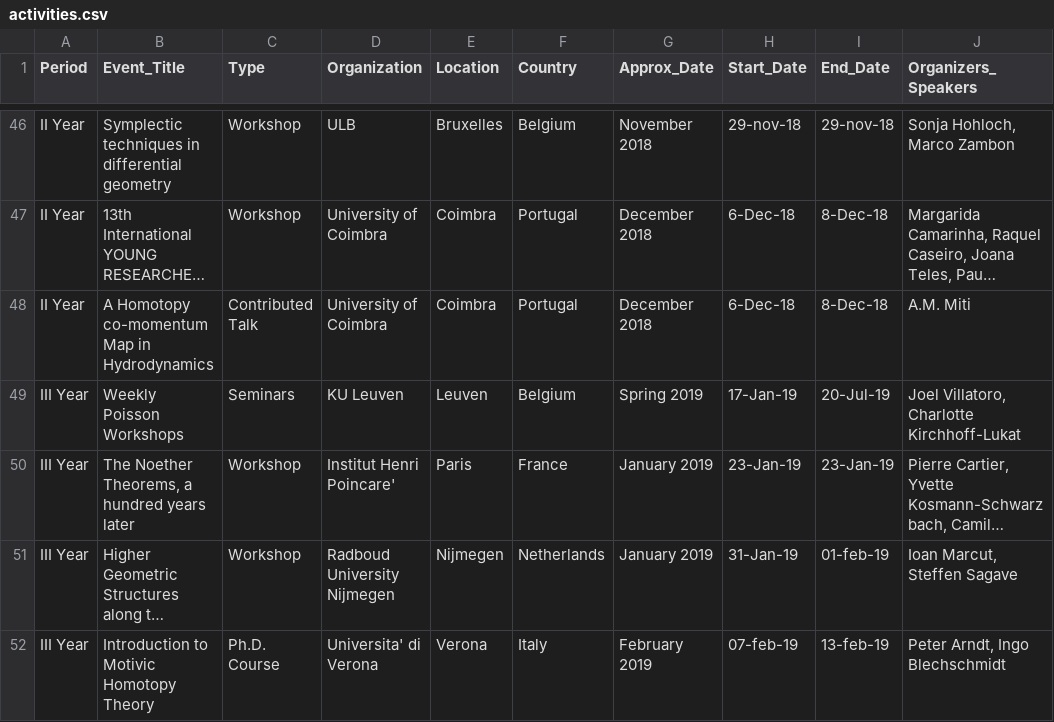
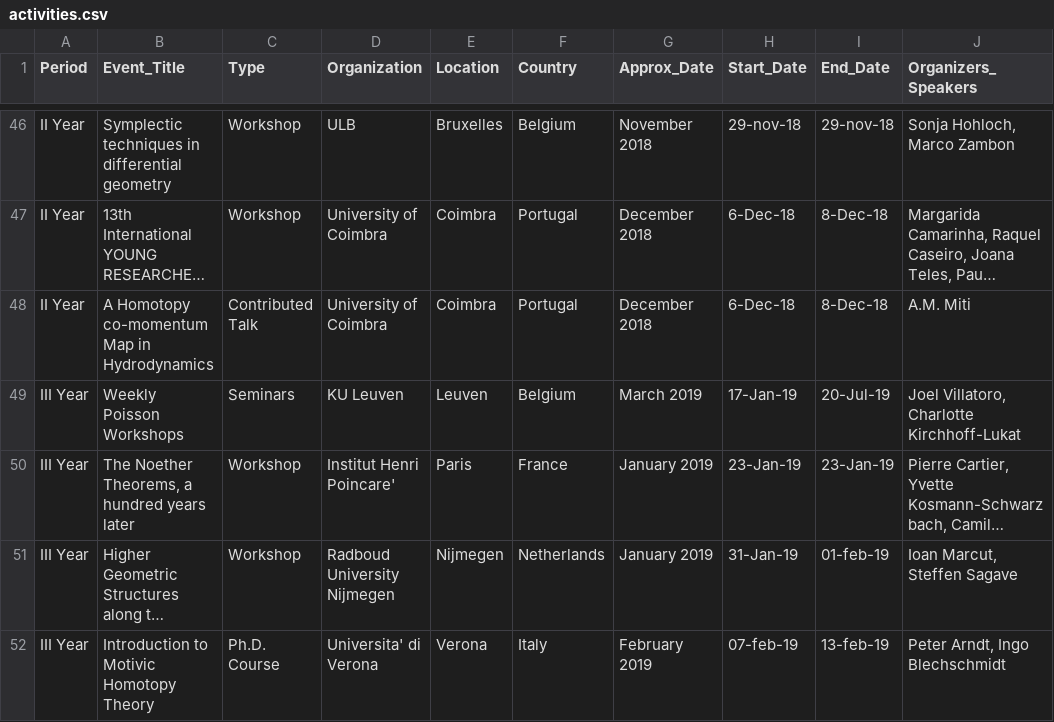
Before and after one commit to MasterToninus/MasterToninus.github.io, a CSV file: data/activities.csv, drawn as a sheet; only a part is shown, gaps mark what is left out; long unchanged cells end in …; the diff names each change by its address in the sheet, - before the commit and + after, or states it on an @@ line.

Commit message:
Updated csv for better compatibility

```diff
--- a/data/activities.csv
+++ b/data/activities.csv
-G49 (Approx_Date): Spring 2019
+G49 (Approx_Date): March 2019
```
